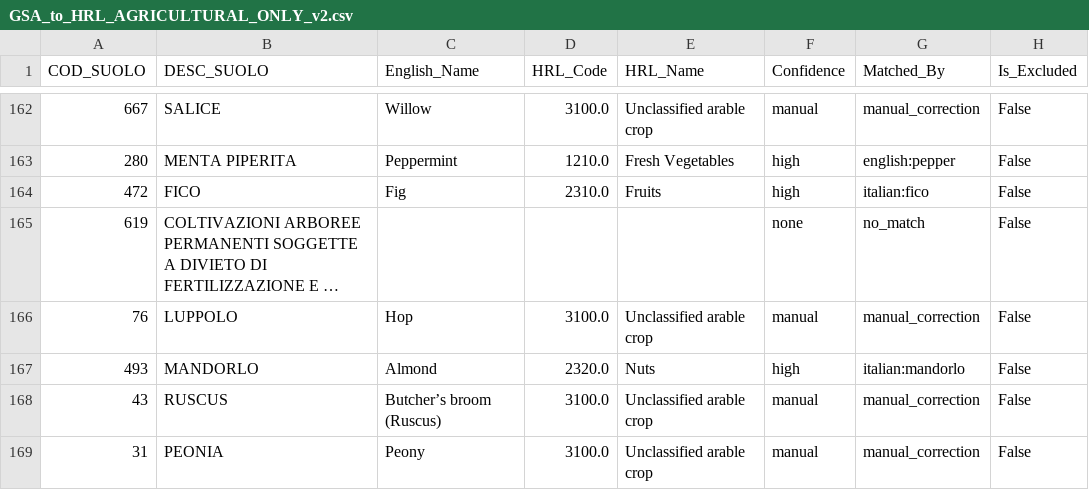
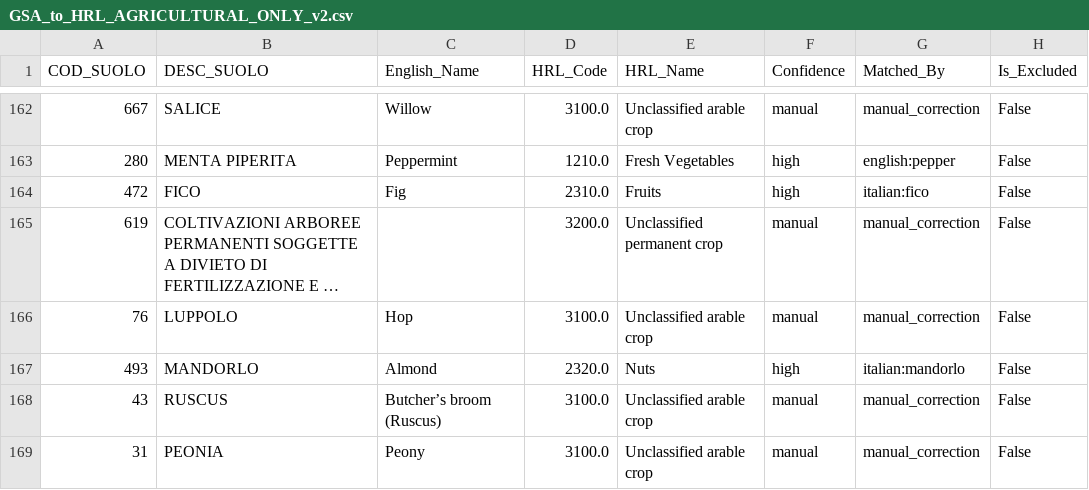
Before and after one commit to MichJRC/gsa-parcels-viewer, a CSV file: pre_process_scripts/GSA_to_HRL_AGRICULTURAL_ONLY_v2.csv, drawn as a sheet; only a part is shown, gaps mark what is left out; long unchanged cells end in …; the diff covers the shown part only; the diff names each change by its address in the sheet, - before the commit and + after, or states it on an @@ line.

```diff
--- a/pre_process_scripts/GSA_to_HRL_AGRICULTURAL_ONLY_v2.csv
+++ b/pre_process_scripts/GSA_to_HRL_AGRICULTURAL_ONLY_v2.csv
-D165 (HRL_Code): (empty)
+D165 (HRL_Code): 3200.0
-E165 (HRL_Name): (empty)
+E165 (HRL_Name): Unclassified permanent crop
-F165 (Confidence): none
+F165 (Confidence): manual
-G165 (Matched_By): no_match
+G165 (Matched_By): manual_correction
```
Also changed, not shown: 20 edited cells elsewhere in this file, pre_process_scripts/GSA_codes_STILL_NEED_REVIEW_v2.csv, pre_process_scripts/GSA_to_HRL_mapping_FINAL_v2.csv, 2 other files.
